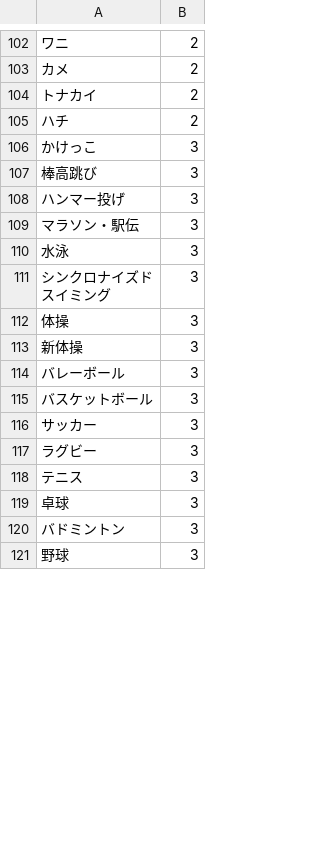
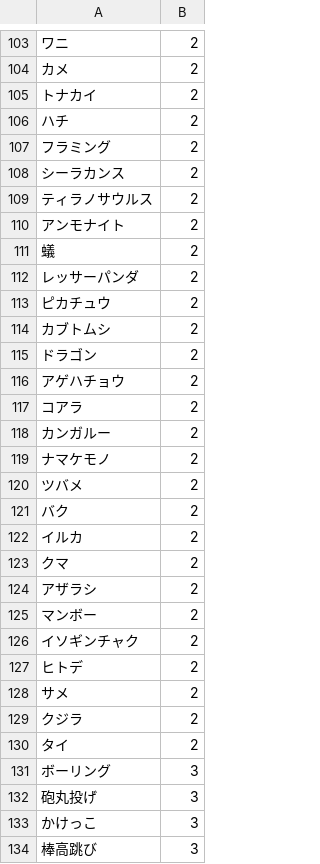
Before and after one commit to FukaseDaichi/SecondOneNight, a CSV file: backend/src/main/resources/static/fakeartistword.csv, drawn as a sheet; only a part is shown, gaps mark what is left out; the shorter side is filled out with more unchanged rows; the diff covers the shown part only; the diff names each change by its address in the sheet, - before the commit and + after, or states it on an @@ line.

Commit message:
修正

```diff
--- a/backend/src/main/resources/static/fakeartistword.csv
+++ b/backend/src/main/resources/static/fakeartistword.csv
+row 107: フラミング | 2
+row 108: シーラカンス | 2
+row 109: ティラノサウルス | 2
+row 110: アンモナイト | 2
+row 111: 蟻 | 2
+row 112: レッサーパンダ | 2
+row 113: ピカチュウ | 2
+row 114: カブトムシ | 2
+row 115: ドラゴン | 2
+row 116: アゲハチョウ | 2
+row 117: コアラ | 2
+row 118: カンガルー | 2
+row 119: ナマケモノ | 2
+row 120: ツバメ | 2
+row 121: バク | 2
+row 122: イルカ | 2
+row 123: クマ | 2
+row 124: アザラシ | 2
+row 125: マンボー | 2
+row 126: イソギンチャク | 2
+row 127: ヒトデ | 2
+row 128: サメ | 2
+row 129: クジラ | 2
+row 130: タイ | 2
+row 131: ボーリング | 3
+row 132: 砲丸投げ | 3
```
Also changed, not shown: 53 added rows and 2 edited cells elsewhere in this file.
